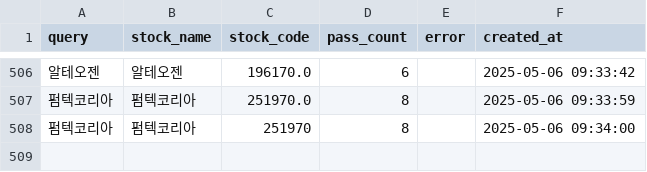
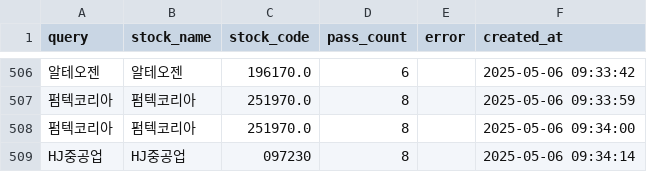
Before and after one commit to MinHoBinE/minhobin, a CSV file: data/analysis_history.csv, drawn as a sheet; only a part is shown, gaps mark what is left out; the diff names each change by its address in the sheet, - before the commit and + after, or states it on an @@ line.

Commit message:
Add analysis history: HJ중공업

```diff
--- a/data/analysis_history.csv
+++ b/data/analysis_history.csv
-C508 (stock_code): 251970
+C508 (stock_code): 251970.0
+row 509: HJ중공업 | HJ중공업 | 097230 | 8 |  | 2025-05-06 09:34:14
```
